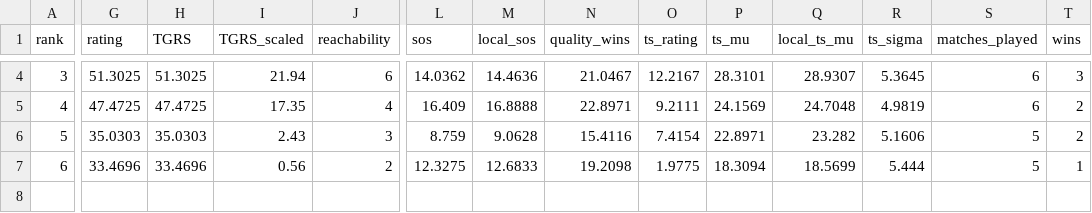
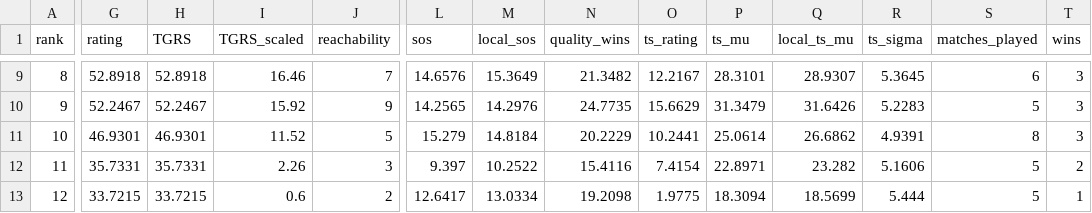
Before and after one commit to jojojoshshsh/MHSAA_tennis_ranker, a CSV file: docs/csv/singles_boys_division_4_other_flight_2.csv, drawn as a sheet; only a part is shown, gaps mark what is left out; addresses are those after the commit; rows hold the shown columns only; the diff covers the shown part only; the diff names each change by its address in the sheet, - before the commit and + after, or states it on an @@ line.

```diff
--- a/docs/csv/singles_boys_division_4_other_flight_2.csv
+++ b/docs/csv/singles_boys_division_4_other_flight_2.csv
@@ column A (rank) renumbered from row 3 down @@
-G9 (rating): 51.3025
+G9 (rating): 52.8918
-H9 (TGRS): 51.3025
+H9 (TGRS): 52.8918
-I9 (TGRS_scaled): 21.94
+I9 (TGRS_scaled): 16.46
-J9 (reachability): 6
+J9 (reachability): 7
-L9 (sos): 14.0362
+L9 (sos): 14.6576
-M9 (local_sos): 14.4636
+M9 (local_sos): 15.3649
-N9 (quality_wins): 21.0467
+N9 (quality_wins): 21.3482
+row 10: 9 | 52.2467 | 52.2467 | 15.92 | 9 | 14.2565 | 14.2976 | 24.7735 | 15.6629 | 31.3479 | 31.6426 | 5.2283 | 5 | 3
-G11 (rating): 47.4725
+G11 (rating): 46.9301
-H11 (TGRS): 47.4725
+H11 (TGRS): 46.9301
-I11 (TGRS_scaled): 17.35
+I11 (TGRS_scaled): 11.52
-J11 (reachability): 4
+J11 (reachability): 5
-L11 (sos): 16.409
+L11 (sos): 15.279
-M11 (local_sos): 16.8888
+M11 (local_sos): 14.8184
-N11 (quality_wins): 22.8971
+N11 (quality_wins): 20.2229
-O11 (ts_rating): 9.2111
+O11 (ts_rating): 10.2441
-P11 (ts_mu): 24.1569
+P11 (ts_mu): 25.0614
-Q11 (local_ts_mu): 24.7048
+Q11 (local_ts_mu): 26.6862
-R11 (ts_sigma): 4.9819
+R11 (ts_sigma): 4.9391
-S11 (matches_played): 6
+S11 (matches_played): 8
-T11 (wins): 2
+T11 (wins): 3
-G12 (rating): 35.0303
+G12 (rating): 35.7331
-H12 (TGRS): 35.0303
+H12 (TGRS): 35.7331
-I12 (TGRS_scaled): 2.43
+I12 (TGRS_scaled): 2.26
-L12 (sos): 8.759
+L12 (sos): 9.397
-M12 (local_sos): 9.0628
+M12 (local_sos): 10.2522
-G13 (rating): 33.4696
+G13 (rating): 33.7215
-H13 (TGRS): 33.4696
+H13 (TGRS): 33.7215
-I13 (TGRS_scaled): 0.56
+I13 (TGRS_scaled): 0.6
-L13 (sos): 12.3275
+L13 (sos): 12.6417
-M13 (local_sos): 12.6833
+M13 (local_sos): 13.0334
```
Also changed, not shown: 5 added rows and 32 edited cells elsewhere in this file, docs/csv/doubles_boys_division_4_other_flight_1.csv, docs/csv/doubles_boys_division_4_other_flight_2.csv, 22 other files.
